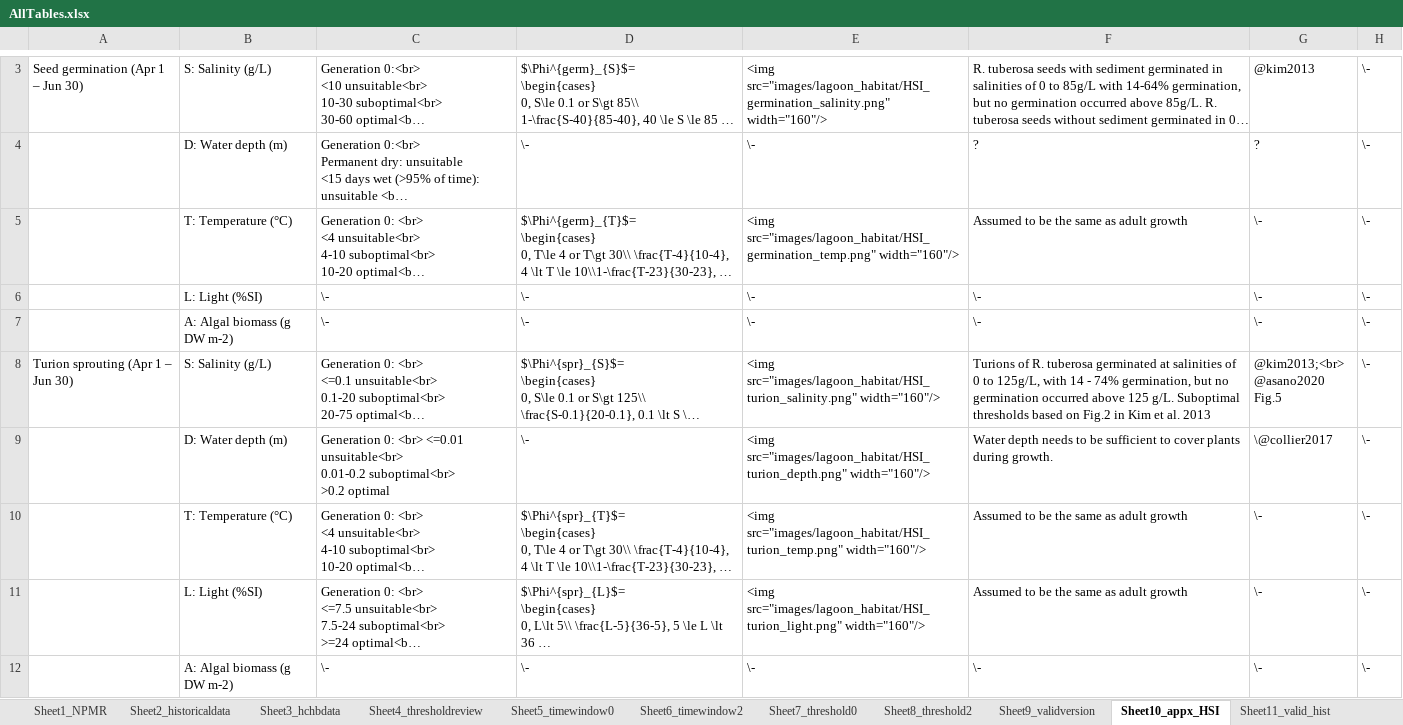
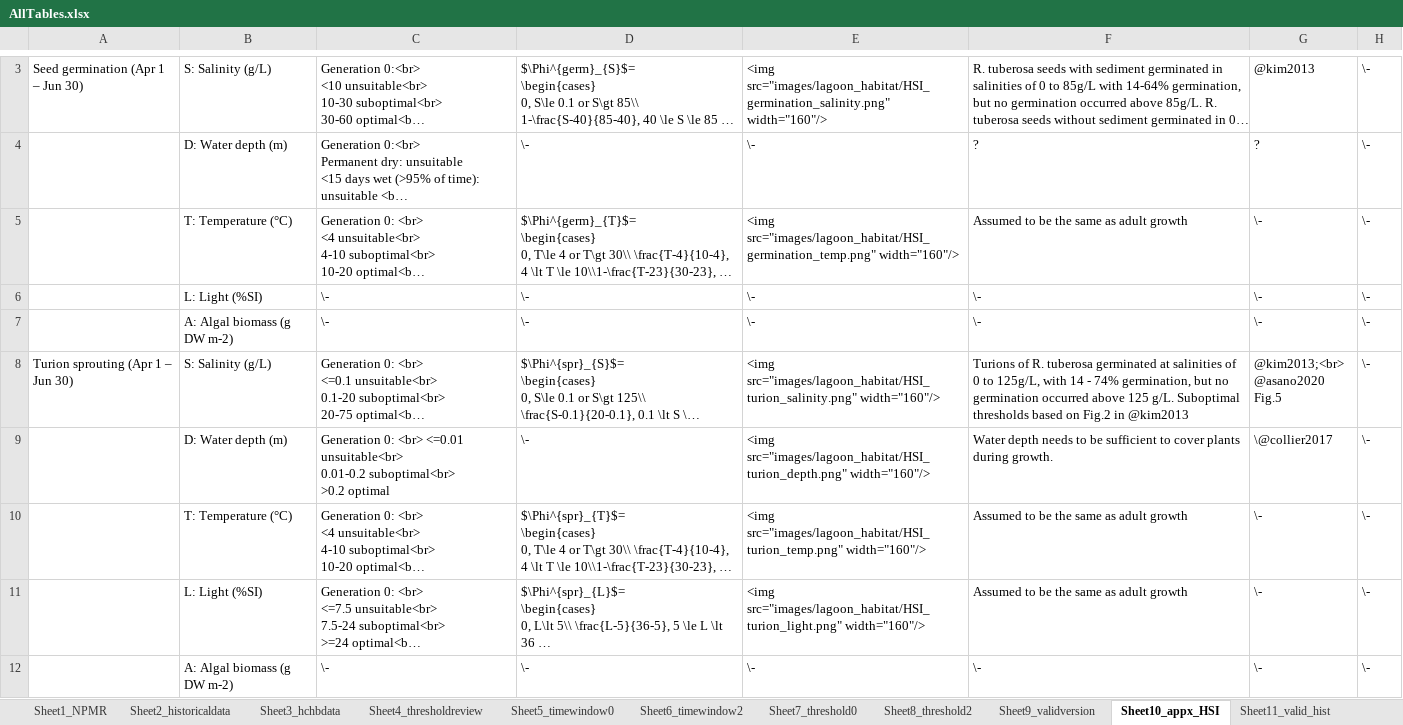
Before and after one commit to AquaticEcoDynamics/cdm-science, an Excel workbook: tables/habitat/AllTables.xlsx, sheet Sheet10_appx_HSI, drawn as a sheet; only a part is shown, gaps mark what is left out; long unchanged cells end in …; values as stored, in another font and other column widths than the file's, no borders; the diff covers the shown part only; the diff names each change by its address in the sheet, - before the commit and + after, or states it on an @@ line.

```diff
--- a/tables/habitat/AllTables.xlsx (sheet Sheet10_appx_HSI)
+++ b/tables/habitat/AllTables.xlsx (sheet Sheet10_appx_HSI)
-F8: …Fig.2 in Kim et al. 2013
+F8: …Fig.2 in @kim2013
```
Also changed, not shown: 15 edited cells elsewhere in this sheet, sheet Sheet4_thresholdreview.
